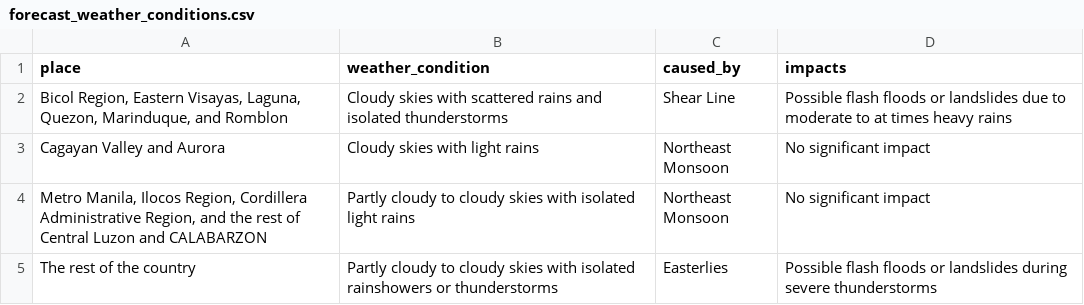
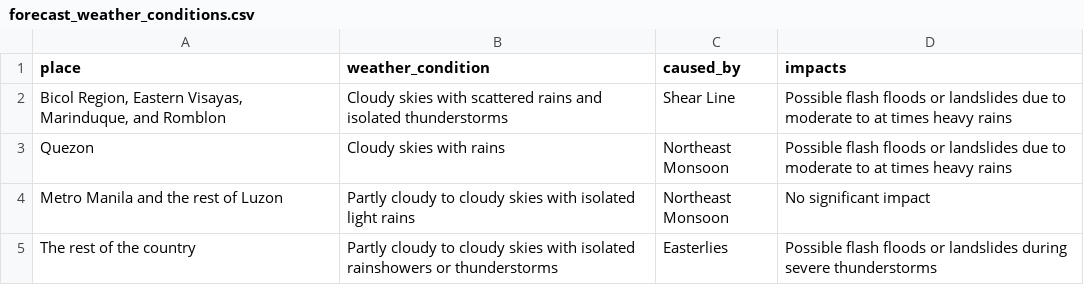
Before and after one commit to christianebacani/PAGASA-Weather-Data-Pipeline, a CSV file: data/stage/daily_weather_forecast/forecast_weather_conditions.csv, drawn as a sheet.

```diff
--- a/data/stage/daily_weather_forecast/forecast_weather_conditions.csv
+++ b/data/stage/daily_weather_forecast/forecast_weather_conditions.csv
@@ -1,5 +1,5 @@
 place,weather_condition,caused_by,impacts
-"Bicol Region, Eastern Visayas, Laguna, Quezon, Marinduque, and Romblon",Cloudy skies with scattered rains and isolated thunderstorms,Shear Line,Possible flash floods or landslides due to moderate to at times heavy rains
-Cagayan Valley and Aurora,Cloudy skies with light rains,Northeast Monsoon,No significant impact
-"Metro Manila, Ilocos Region, Cordillera Administrative Region, and the rest of Central Luzon and CALABARZON",Partly cloudy to cloudy skies with isolated light rains,Northeast Monsoon,No significant impact
+"Bicol Region, Eastern Visayas, Marinduque, and Romblon",Cloudy skies with scattered rains and isolated thunderstorms,Shear Line,Possible flash floods or landslides due to moderate to at times heavy rains
+Quezon,Cloudy skies with rains,Northeast Monsoon,Possible flash floods or landslides due to moderate to at times heavy rains
+Metro Manila and the rest of Luzon,Partly cloudy to cloudy skies with isolated light rains,Northeast Monsoon,No significant impact
 The rest of the country,Partly cloudy to cloudy skies with isolated rainshowers or thunderstorms,Easterlies,Possible flash floods or landslides during severe thunderstorms
```
Also changed, not shown: data/stage/daily_weather_forecast/forecast_wind_and_coastal_water_conditions.csv, data/stage/daily_weather_forecast/temperature_and_relative_humidity.csv, 2 other files.
